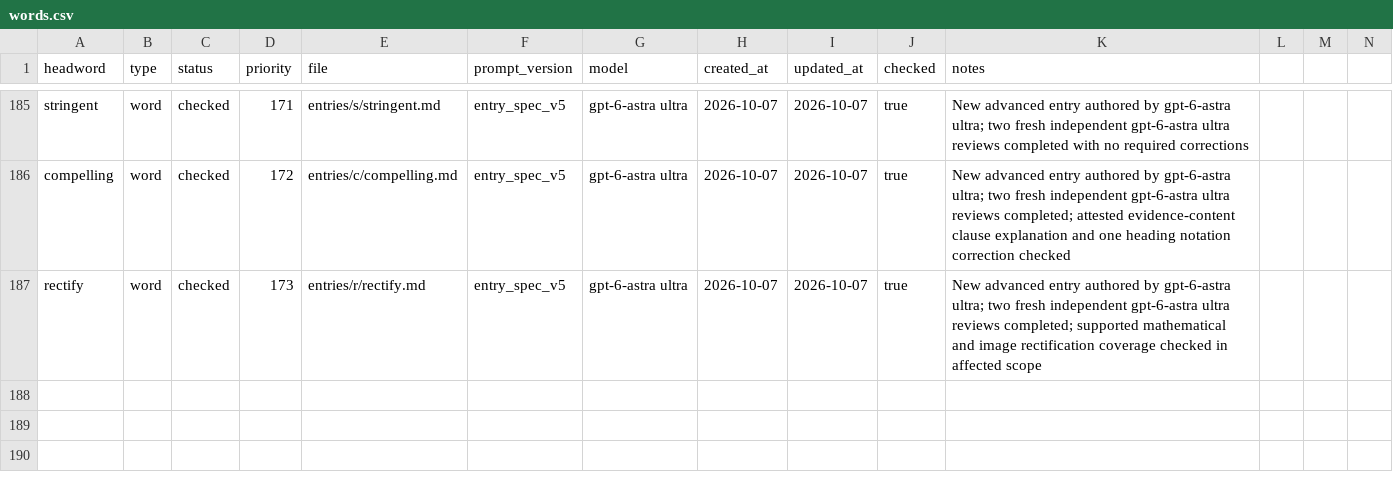
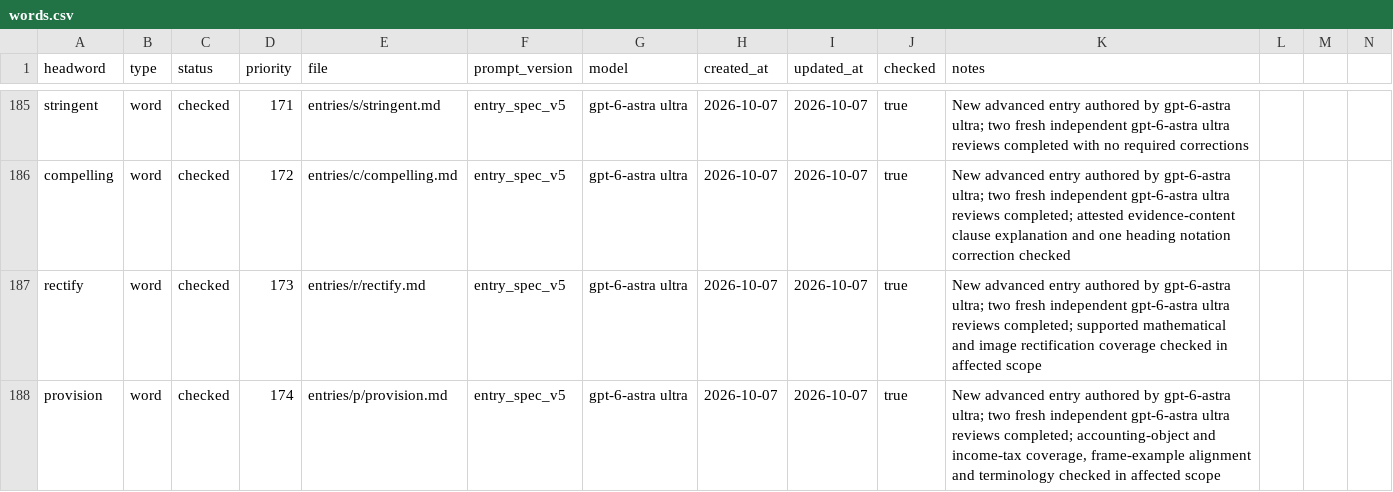
Before and after one commit to Kyapya/english-dictionary, a CSV file: queue/words.csv, drawn as a sheet; only a part is shown, gaps mark what is left out; rows hold the shown columns only; the diff names each change by its address in the sheet, - before the commit and + after, or states it on an @@ line.

Commit message:
Add provision entry after two independent reviews (#418)

```diff
--- a/queue/words.csv
+++ b/queue/words.csv
+row 188: provision | word | checked | 174 | entries/p/provision.md | entry_spec_v5 | gpt-6-astra ultra | 2026-10-07 | 2026-10-07 | true | New advanced entry authored by gpt-6-astra ultra; two fresh independent gpt-6-astra ultra reviews completed; accounting-object and income-tax coverage, frame-example alignment and terminology checked in affected scope
```
Also changed, not shown: 1 other file.
